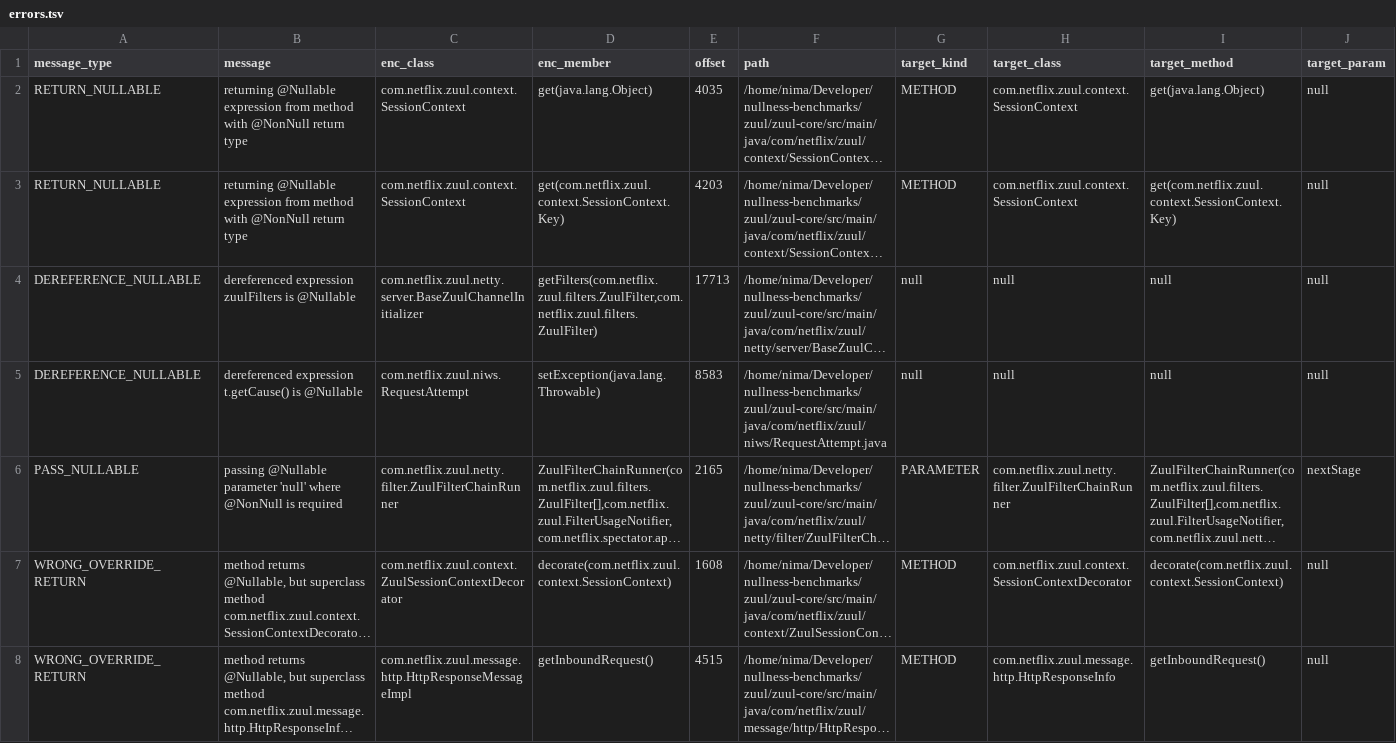
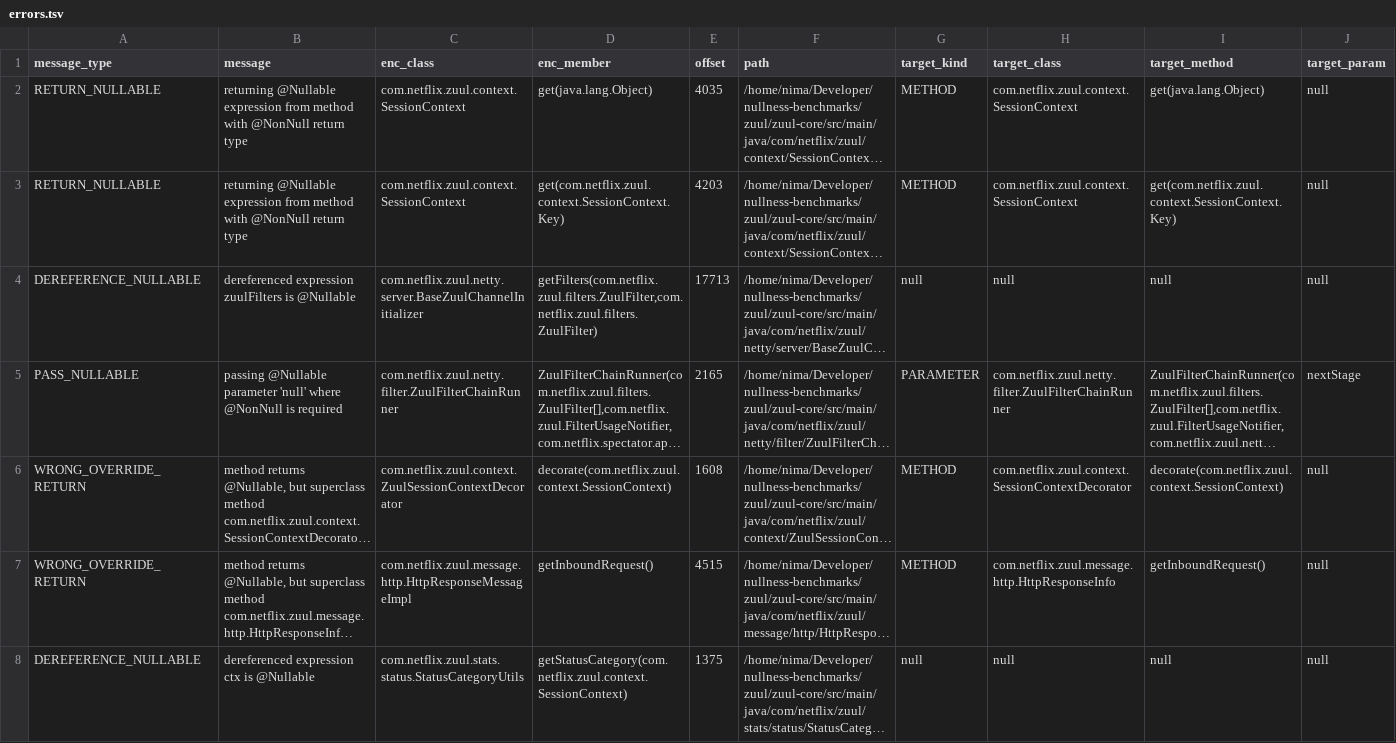
Before and after one commit to nimakarimipour/zuul, a TSV file: annotator-out/0/errors.tsv, drawn as a sheet; only a part is shown; the shorter side is filled out with more unchanged rows; long unchanged cells end in …; rows hold the shown columns only; the diff names each change by its address in the sheet, - before the commit and + after, or states it on an @@ line.

Commit message:
before:13to12 - Type='DEREFERENCE_NULLABLE', message='dereferenced expression t.getCause() is @Nullable' /home/nima/Developer/nullness-benchmarks/zuul/zuul-core/src/main/java/com/netflix/zuul/niws/RequestAttempt.java:310         cause = t.getCause().getMessage();

```diff
--- a/annotator-out/0/errors.tsv
+++ b/annotator-out/0/errors.tsv
-row 5: DEREFERENCE_NULLABLE | dereferenced expression t.getCause() is @Nullable | com.netflix.zuul.niws.RequestAttempt | setException(java.lang.Throwable) | 8583 | /home/nima/Developer/nullness-benchmarks/zuul/zuul-core/src/main/java/com/netflix/zuul/niws/RequestAttempt.java | null | null | null | null
```
Also changed, not shown: 3 other files.
